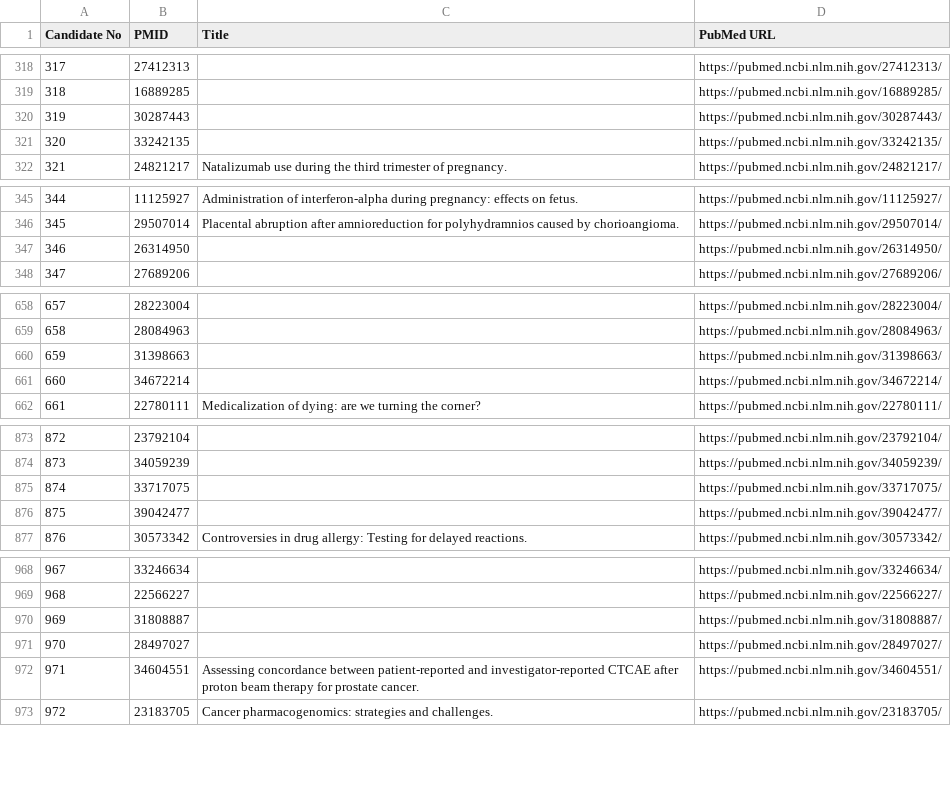
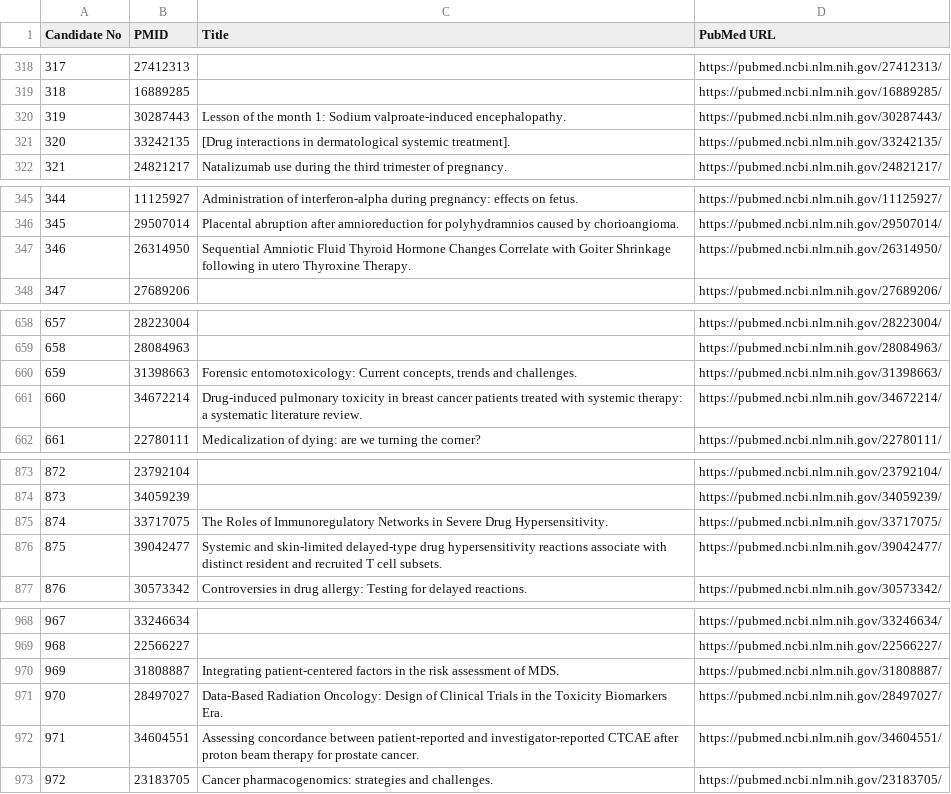
Before and after one commit to madhupadishala/Literature-Screening-Production, a CSV file: validation/pubmed-seriousness-1000/Nexus_Seriousness_1000_PMIDs_and_Titles.csv, drawn as a sheet; only a part is shown, gaps mark what is left out; the diff covers the shown part only.

Commit message:
data(validation): resolve final PubMed titles

```diff
--- a/validation/pubmed-seriousness-1000/Nexus_Seriousness_1000_PMIDs_and_Titles.csv
+++ b/validation/pubmed-seriousness-1000/Nexus_Seriousness_1000_PMIDs_and_Titles.csv
@@ -319,4 +319,4 @@ Candidate No,PMID,Title,PubMed URL
 318,16889285,,https://pubmed.ncbi.nlm.nih.gov/16889285/
-319,30287443,,https://pubmed.ncbi.nlm.nih.gov/30287443/
-320,33242135,,https://pubmed.ncbi.nlm.nih.gov/33242135/
+319,30287443,Lesson of the month 1: Sodium valproate-induced encephalopathy.,https://pubmed.ncbi.nlm.nih.gov/30287443/
+320,33242135,[Drug interactions in dermatological systemic treatment].,https://pubmed.ncbi.nlm.nih.gov/33242135/
 321,24821217,Natalizumab use during the third trimester of pregnancy.,https://pubmed.ncbi.nlm.nih.gov/24821217/
@@ -346,3 +346,3 @@ Candidate No,PMID,Title,PubMed URL
 345,29507014,Placental abruption after amnioreduction for polyhydramnios caused by chorioangioma.,https://pubmed.ncbi.nlm.nih.gov/29507014/
-346,26314950,,https://pubmed.ncbi.nlm.nih.gov/26314950/
+346,26314950,Sequential Amniotic Fluid Thyroid Hormone Changes Correlate with Goiter Shrinkage following in utero Thyroxine Therapy.,https://pubmed.ncbi.nlm.nih.gov/26314950/
 347,27689206,,https://pubmed.ncbi.nlm.nih.gov/27689206/
@@ -659,4 +659,4 @@ Candidate No,PMID,Title,PubMed URL
 658,28084963,,https://pubmed.ncbi.nlm.nih.gov/28084963/
-659,31398663,,https://pubmed.ncbi.nlm.nih.gov/31398663/
-660,34672214,,https://pubmed.ncbi.nlm.nih.gov/34672214/
+659,31398663,"Forensic entomotoxicology: Current concepts, trends and challenges.",https://pubmed.ncbi.nlm.nih.gov/31398663/
+660,34672214,Drug-induced pulmonary toxicity in breast cancer patients treated with systemic therapy: a systematic literature review.,https://pubmed.ncbi.nlm.nih.gov/34672214/
 661,22780111,Medicalization of dying: are we turning the corner?,https://pubmed.ncbi.nlm.nih.gov/22780111/
@@ -874,4 +874,4 @@ Candidate No,PMID,Title,PubMed URL
 873,34059239,,https://pubmed.ncbi.nlm.nih.gov/34059239/
-874,33717075,,https://pubmed.ncbi.nlm.nih.gov/33717075/
-875,39042477,,https://pubmed.ncbi.nlm.nih.gov/39042477/
+874,33717075,The Roles of Immunoregulatory Networks in Severe Drug Hypersensitivity.,https://pubmed.ncbi.nlm.nih.gov/33717075/
+875,39042477,Systemic and skin-limited delayed-type drug hypersensitivity reactions associate with distinct resident and recruited T cell subsets.,https://pubmed.ncbi.nlm.nih.gov/39042477/
 876,30573342,Controversies in drug allergy: Testing for delayed reactions.,https://pubmed.ncbi.nlm.nih.gov/30573342/
@@ -969,4 +969,4 @@ Candidate No,PMID,Title,PubMed URL
 968,22566227,,https://pubmed.ncbi.nlm.nih.gov/22566227/
-969,31808887,,https://pubmed.ncbi.nlm.nih.gov/31808887/
-970,28497027,,https://pubmed.ncbi.nlm.nih.gov/28497027/
+969,31808887,Integrating patient-centered factors in the risk assessment of MDS.,https://pubmed.ncbi.nlm.nih.gov/31808887/
+970,28497027,Data-Based Radiation Oncology: Design of Clinical Trials in the Toxicity Biomarkers Era.,https://pubmed.ncbi.nlm.nih.gov/28497027/
 971,34604551,Assessing concordance between patient-reported and investigator-reported CTCAE after proton beam therapy for prostate cancer.,https://pubmed.ncbi.nlm.nih.gov/34604551/
```
Also changed, not shown: 26 edited cells elsewhere in this file.
